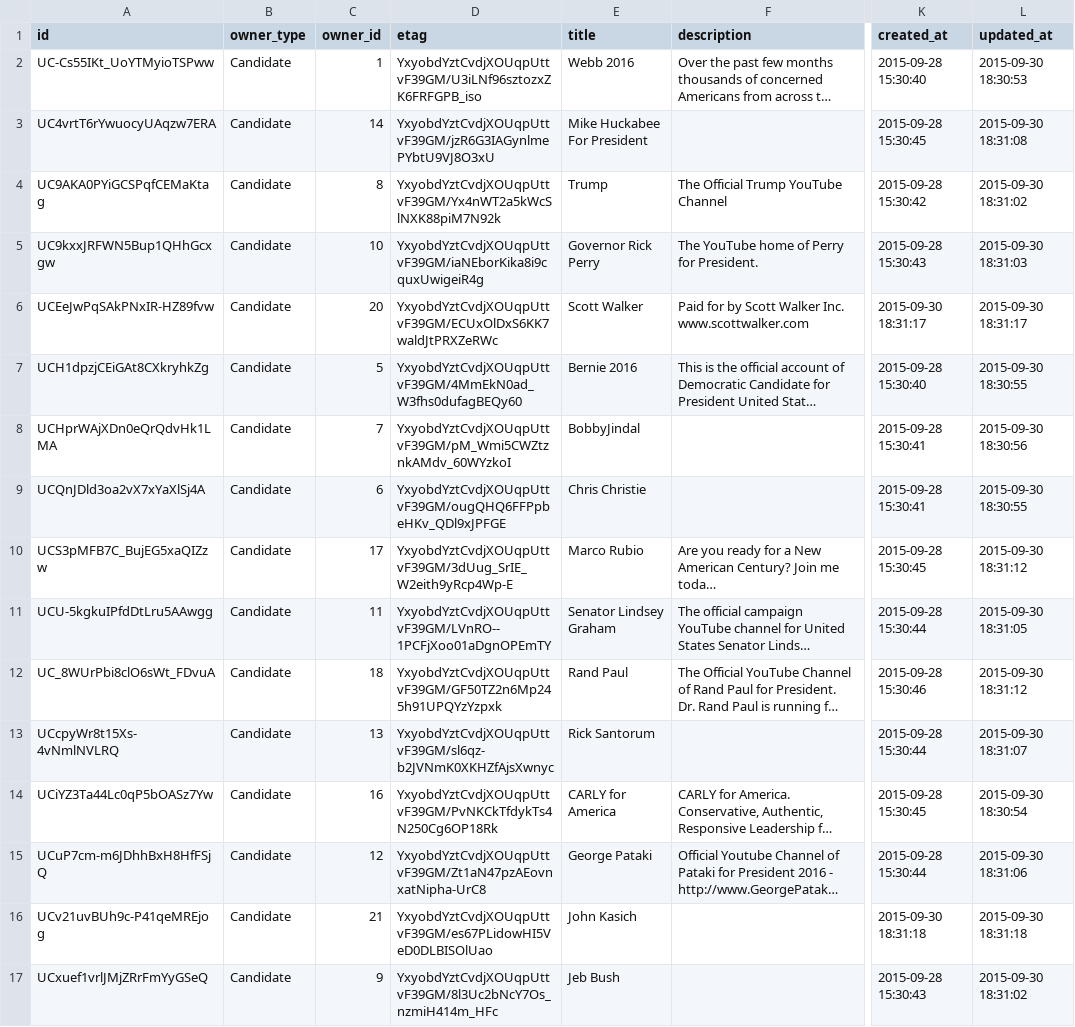
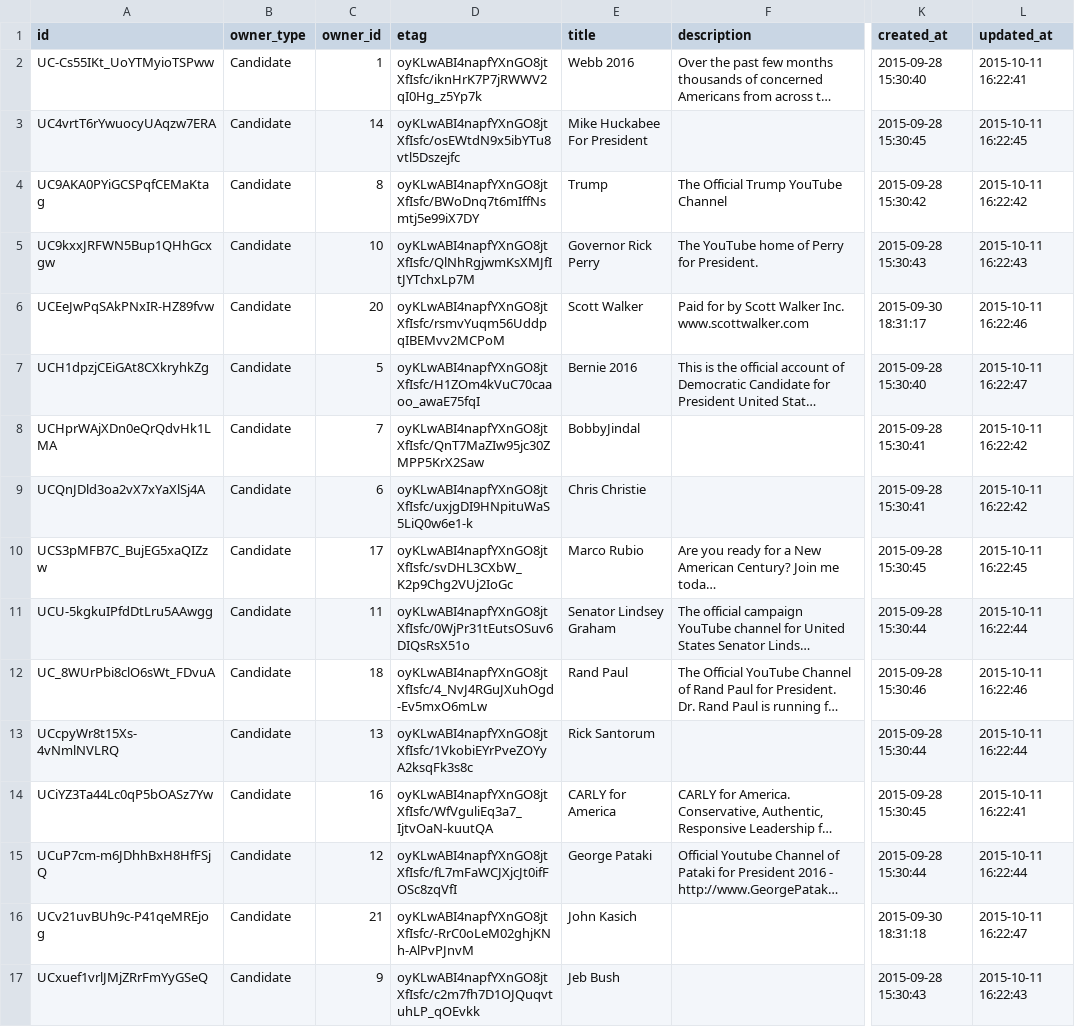
Before and after one commit to prof-rossetti/2016-campaign-data, a CSV file: data/youtube_channels.csv, drawn as a sheet; only a part is shown, gaps mark what is left out; long unchanged cells end in …; the diff covers the shown part only; the diff names each change by its address in the sheet, - before the commit and + after, or states it on an @@ line.

```diff
--- a/data/youtube_channels.csv
+++ b/data/youtube_channels.csv
-D2 (etag): YxyobdYztCvdjXOUqpUttvF39GM/U3iLNf96sztozxZK6FRFGPB_iso
+D2 (etag): oyKLwABI4napfYXnGO8jtXfIsfc/iknHrK7P7jRWWV2qI0Hg_z5Yp7k
-L2 (updated_at): 2015-09-30 18:30:53
+L2 (updated_at): 2015-10-11 16:22:41
-D3 (etag): YxyobdYztCvdjXOUqpUttvF39GM/jzR6G3IAGynlmePYbtU9VJ8O3xU
+D3 (etag): oyKLwABI4napfYXnGO8jtXfIsfc/osEWtdN9x5ibYTu8vtl5Dszejfc
-L3 (updated_at): 2015-09-30 18:31:08
+L3 (updated_at): 2015-10-11 16:22:45
-D4 (etag): YxyobdYztCvdjXOUqpUttvF39GM/Yx4nWT2a5kWcSlNXK88piM7N92k
+D4 (etag): oyKLwABI4napfYXnGO8jtXfIsfc/BWoDnq7t6mIffNsmtj5e99iX7DY
-L4 (updated_at): 2015-09-30 18:31:02
+L4 (updated_at): 2015-10-11 16:22:42
-D5 (etag): YxyobdYztCvdjXOUqpUttvF39GM/iaNEborKika8i9cquxUwigeiR4g
+D5 (etag): oyKLwABI4napfYXnGO8jtXfIsfc/QlNhRgjwmKsXMJfItJYTchxLp7M
-L5 (updated_at): 2015-09-30 18:31:03
+L5 (updated_at): 2015-10-11 16:22:43
-D6 (etag): YxyobdYztCvdjXOUqpUttvF39GM/ECUxOlDxS6KK7waldJtPRXZeRWc
+D6 (etag): oyKLwABI4napfYXnGO8jtXfIsfc/rsmvYuqm56UddpqIBEMvv2MCPoM
-L6 (updated_at): 2015-09-30 18:31:17
+L6 (updated_at): 2015-10-11 16:22:46
-D7 (etag): YxyobdYztCvdjXOUqpUttvF39GM/4MmEkN0ad_W3fhs0dufagBEQy60
+D7 (etag): oyKLwABI4napfYXnGO8jtXfIsfc/H1ZOm4kVuC70caaoo_awaE75fqI
-L7 (updated_at): 2015-09-30 18:30:55
+L7 (updated_at): 2015-10-11 16:22:47
-D8 (etag): YxyobdYztCvdjXOUqpUttvF39GM/pM_Wmi5CWZtznkAMdv_60WYzkoI
+D8 (etag): oyKLwABI4napfYXnGO8jtXfIsfc/QnT7MaZIw95jc30ZMPP5KrX2Saw
-L8 (updated_at): 2015-09-30 18:30:56
+L8 (updated_at): 2015-10-11 16:22:42
-D9 (etag): YxyobdYztCvdjXOUqpUttvF39GM/ougQHQ6FFPpbeHKv_QDl9xJPFGE
+D9 (etag): oyKLwABI4napfYXnGO8jtXfIsfc/uxjgDI9HNpituWaS5LiQ0w6e1-k
-L9 (updated_at): 2015-09-30 18:30:55
+L9 (updated_at): 2015-10-11 16:22:42
-D10 (etag): YxyobdYztCvdjXOUqpUttvF39GM/3dUug_SrIE_W2eith9yRcp4Wp-E
+D10 (etag): oyKLwABI4napfYXnGO8jtXfIsfc/svDHL3CXbW_K2p9Chg2VUj2IoGc
-L10 (updated_at): 2015-09-30 18:31:12
+L10 (updated_at): 2015-10-11 16:22:45
-D11 (etag): YxyobdYztCvdjXOUqpUttvF39GM/LVnRO--1PCFjXoo01aDgnOPEmTY
+D11 (etag): oyKLwABI4napfYXnGO8jtXfIsfc/0WjPr31tEutsOSuv6DIQsRsX51o
-L11 (updated_at): 2015-09-30 18:31:05
+L11 (updated_at): 2015-10-11 16:22:44
-D12 (etag): YxyobdYztCvdjXOUqpUttvF39GM/GF50TZ2n6Mp245h91UPQYzYzpxk
+D12 (etag): oyKLwABI4napfYXnGO8jtXfIsfc/4_NvJ4RGuJXuhOgd-Ev5mxO6mLw
-L12 (updated_at): 2015-09-30 18:31:12
+L12 (updated_at): 2015-10-11 16:22:46
-D13 (etag): YxyobdYztCvdjXOUqpUttvF39GM/sl6qz-b2JVNmK0XKHZfAjsXwnyc
+D13 (etag): oyKLwABI4napfYXnGO8jtXfIsfc/1VkobiEYrPveZOYyA2ksqFk3s8c
-L13 (updated_at): 2015-09-30 18:31:07
+L13 (updated_at): 2015-10-11 16:22:44
-D14 (etag): YxyobdYztCvdjXOUqpUttvF39GM/PvNKCkTfdykTs4N250Cg6OP18Rk
+D14 (etag): oyKLwABI4napfYXnGO8jtXfIsfc/WfVguliEq3a7_IjtvOaN-kuutQA
-L14 (updated_at): 2015-09-30 18:30:54
+L14 (updated_at): 2015-10-11 16:22:41
-D15 (etag): YxyobdYztCvdjXOUqpUttvF39GM/Zt1aN47pzAEovnxatNipha-UrC8
+D15 (etag): oyKLwABI4napfYXnGO8jtXfIsfc/fL7mFaWCJXjcJt0ifFOSc8zqVfI
-L15 (updated_at): 2015-09-30 18:31:06
+L15 (updated_at): 2015-10-11 16:22:44
-D16 (etag): YxyobdYztCvdjXOUqpUttvF39GM/es67PLidowHI5VeD0DLBISOlUao
+D16 (etag): oyKLwABI4napfYXnGO8jtXfIsfc/-RrC0oLeM02ghjKNh-AlPvPJnvM
-L16 (updated_at): 2015-09-30 18:31:18
+L16 (updated_at): 2015-10-11 16:22:47
-D17 (etag): YxyobdYztCvdjXOUqpUttvF39GM/8l3Uc2bNcY7Os_nzmiH414m_HFc
+D17 (etag): oyKLwABI4napfYXnGO8jtXfIsfc/c2m7fh7D1OJQuqvtuhLP_qOEvkk
-L17 (updated_at): 2015-09-30 18:31:02
+L17 (updated_at): 2015-10-11 16:22:43
```
Also changed, not shown: 2 edited cells elsewhere in this file, data/candidates.csv, data/youtube_playlists.csv, 9 other files.
